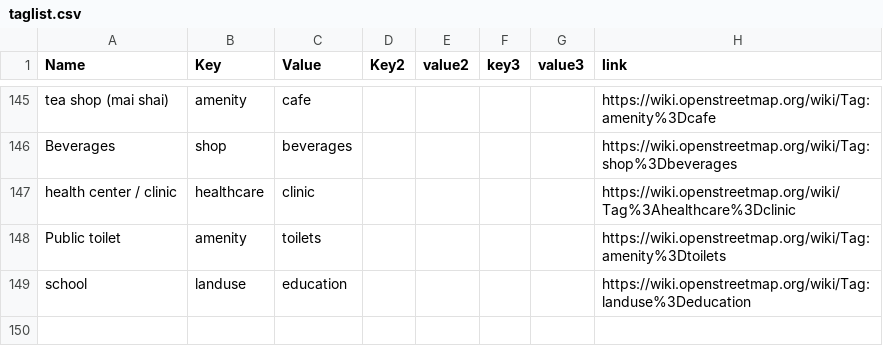
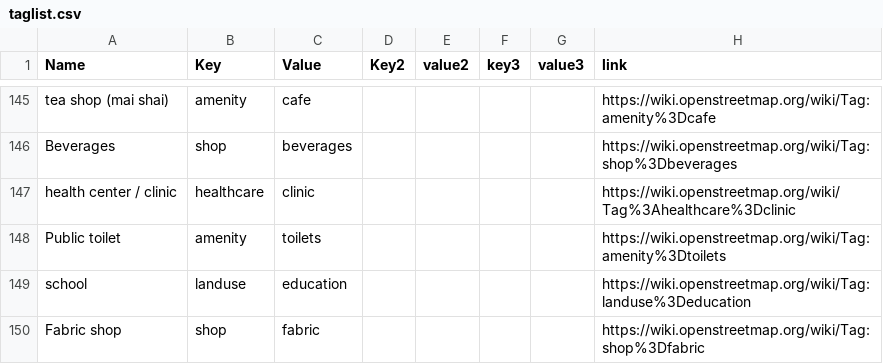
Before and after one commit to IntegrationEE/NESPII-Data-Import-Attachments, a CSV file: shp2osm/taglist.csv, drawn as a sheet; only a part is shown, gaps mark what is left out; the diff names each change by its address in the sheet, - before the commit and + after, or states it on an @@ line.

Commit message:
Update taglist.csv

```diff
--- a/shp2osm/taglist.csv
+++ b/shp2osm/taglist.csv
+row 150: Fabric shop | shop | fabric |  |  |  |  | https://wiki.openstreetmap.org/wiki/Tag:shop%3Dfabric
```
